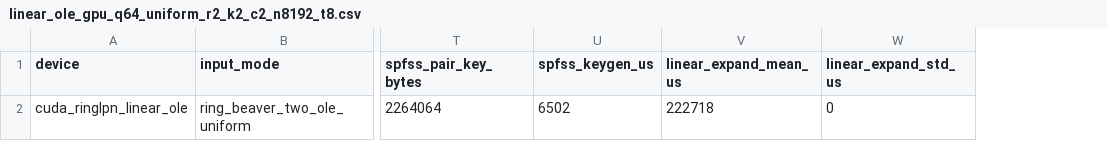
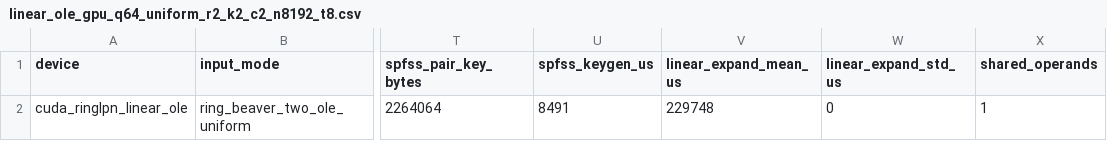
Before and after one commit to mottopanikeiku/EzPC, a CSV file: GPU-MPC/ringlpn/results/linear_ole_gpu_q64_uniform_r2_k2_c2_n8192_t8.csv, drawn as a sheet; only a part is shown, gaps mark what is left out; the diff names each change by its address in the sheet, - before the commit and + after, or states it on an @@ line.

```diff
--- a/GPU-MPC/ringlpn/results/linear_ole_gpu_q64_uniform_r2_k2_c2_n8192_t8.csv
+++ b/GPU-MPC/ringlpn/results/linear_ole_gpu_q64_uniform_r2_k2_c2_n8192_t8.csv
+column X (shared_operands), row 2: 1
-U2 (spfss_keygen_us): 6502
+U2 (spfss_keygen_us): 8491
-V2 (linear_expand_mean_us): 222718
+V2 (linear_expand_mean_us): 229748
```
Also changed, not shown: GPU-MPC/ringlpn/results/linear_ole_gpu_q64_regular_r2_k2_c2_n8192_t8.csv, GPU-MPC/ringlpn/results/ole_gpu_q64_regular_c2_t8_smoke.csv, 21 other files.
